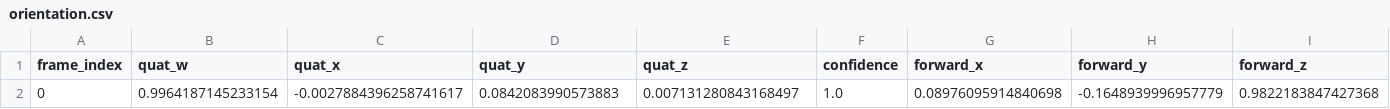
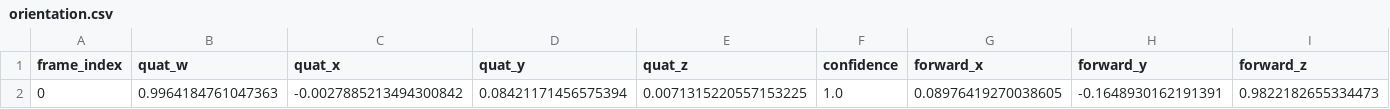
Before and after one commit to pragnesh-gh/human-orientation-from-3d-skeleton, a CSV file: demo/color_0141/orientation.csv, drawn as a sheet; only a part is shown; removed rows and columns are numbered as before the commit, all else as after; rows hold the shown columns only; the diff names each change by its address in the sheet, - before the commit and + after, or states it on an @@ line.

```diff
--- a/demo/color_0141/orientation.csv
+++ b/demo/color_0141/orientation.csv
-row 2: 0 | 0.9964187145233154 | -0.0027884396258741617 | 0.0842083990573883 | 0.007131280843168497 | 1.0 | 0.08976095914840698 | -0.1648939996957779 | 0.9822183847427368
+row 2: 0 | 0.9964184761047363 | -0.0027885213494300842 | 0.08421171456575394 | 0.0071315220557153225 | 1.0 | 0.08976419270038605 | -0.1648930162191391 | 0.9822182655334473
```
Also changed, not shown: 13 other files.
